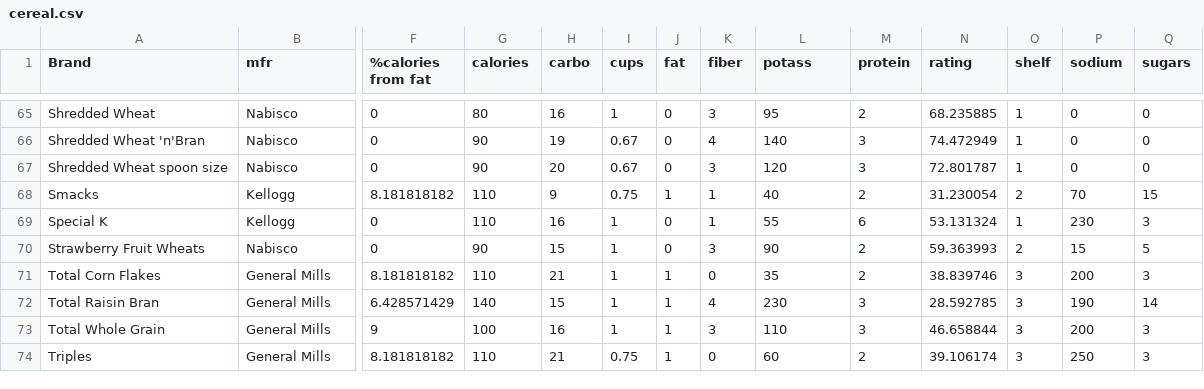
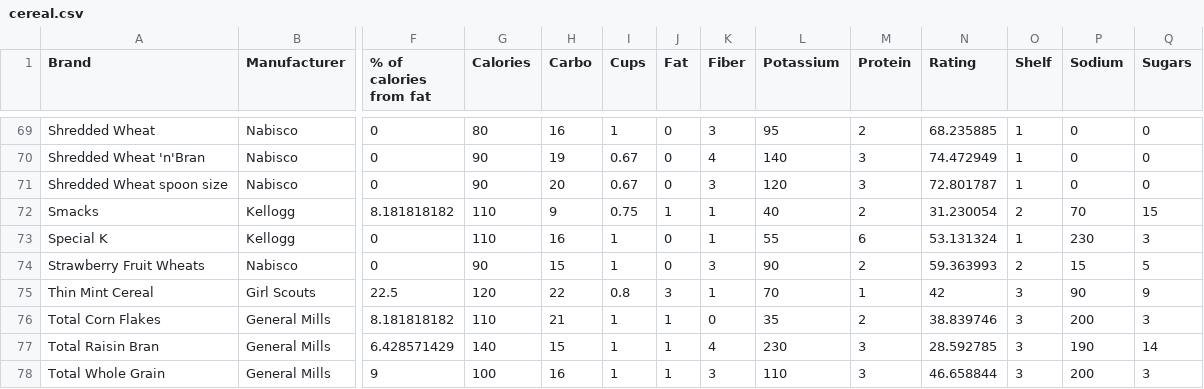
Before and after one commit to f430FERRARI/CerealObesityPoverty, a CSV file: cereal.csv, drawn as a sheet; only a part is shown, gaps mark what is left out; the shorter side is filled out with more unchanged rows; the diff covers the shown part only; the diff names each change by its address in the sheet, - before the commit and + after, or states it on an @@ line.

Commit message:
Added cereal display

```diff
--- a/cereal.csv
+++ b/cereal.csv
-B1: mfr
+B1: Manufacturer
-F1: %calories from fat
+F1: % of calories from fat
-G1: calories
+G1: Calories
-H1: carbo
+H1: Carbo
-I1: cups
+I1: Cups
-J1: fat
+J1: Fat
-K1: fiber
+K1: Fiber
-L1: potass
+L1: Potassium
-M1: protein
+M1: Protein
-N1: rating
+N1: Rating
-O1: shelf
+O1: Shelf
-P1: sodium
+P1: Sodium
-Q1: sugars
+Q1: Sugars
@@ row 80 moved to row 75: Thin Mint Cereal @@
```
Also changed, not shown: 5 moved rows and 2 edited cells elsewhere in this file, 3 other files.
